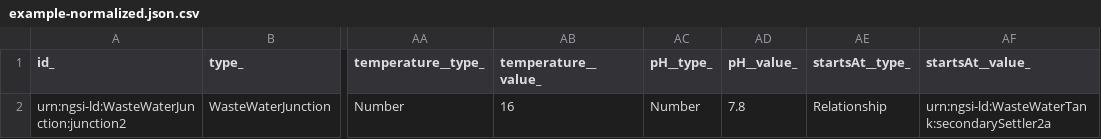
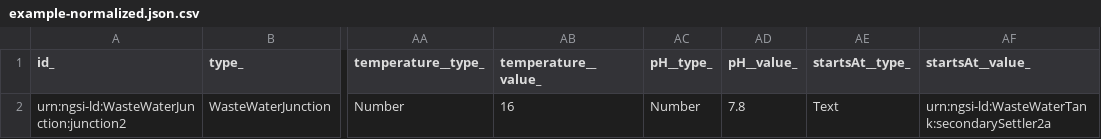
Before and after one commit to smart-data-models/dataModel.WasteWater, a CSV file: WasteWaterJunction/examples/example-normalized.json.csv, drawn as a sheet; only a part is shown, gaps mark what is left out; the diff names each change by its address in the sheet, - before the commit and + after, or states it on an @@ line.

Commit message:
Exported example to csv example-normalized.json

```diff
--- a/WasteWaterJunction/examples/example-normalized.json.csv
+++ b/WasteWaterJunction/examples/example-normalized.json.csv
-AE2 (startsAt__type_): Relationship
+AE2 (startsAt__type_): Text
```
